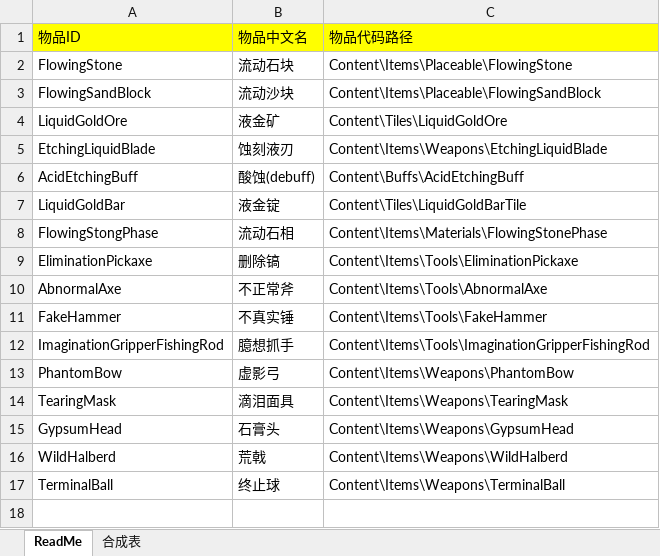
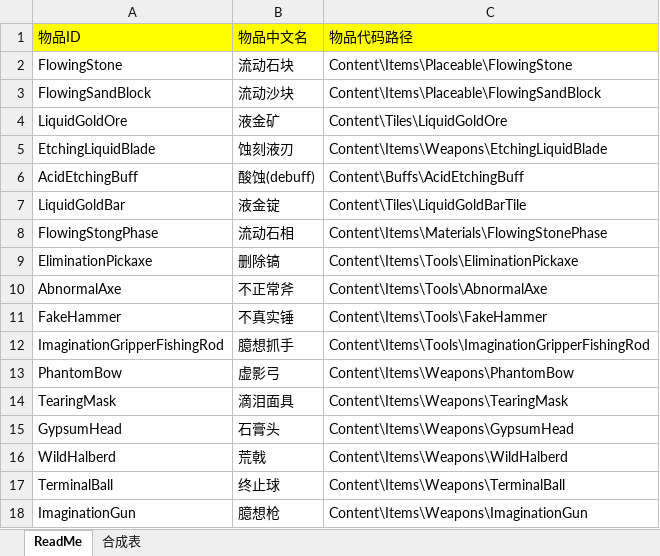
Before and after one commit to wbh-tmod/WBHMODE, an Excel workbook: Names.xlsx, sheet ReadMe, drawn as a sheet; values as stored, in another font and other column widths than the file's, no borders; the diff names each change by its address in the sheet, - before the commit and + after, or states it on an @@ line.

```diff
--- a/Names.xlsx (sheet ReadMe)
+++ b/Names.xlsx (sheet ReadMe)
+row 18: ImaginationGun | 臆想枪 | Content\Items\Weapons\ImaginationGun
```
Also changed, not shown: 5 other files.
